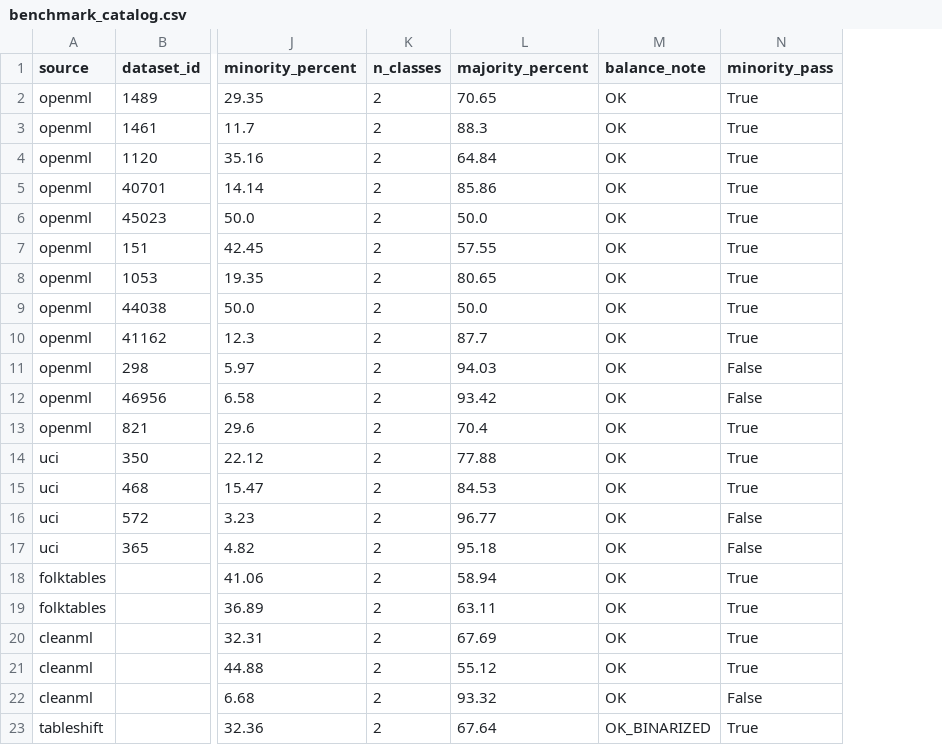
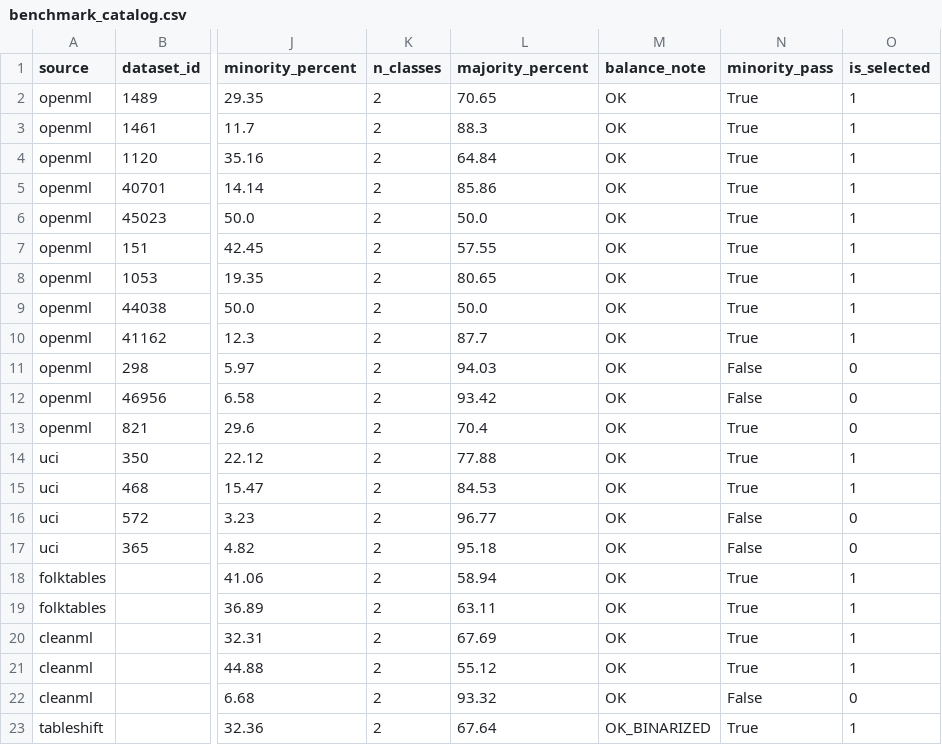
Before and after one commit to nand-kishore-rajput/data-quality-model-degradation, a CSV file: datasets/metadata/benchmark_catalog.csv, drawn as a sheet; only a part is shown, gaps mark what is left out; the diff names each change by its address in the sheet, - before the commit and + after, or states it on an @@ line.

Commit message:
finalizing datasets

```diff
--- a/datasets/metadata/benchmark_catalog.csv
+++ b/datasets/metadata/benchmark_catalog.csv
+column O (is_selected), rows 2-23: 1 | 1 | 1 | 1 | 1 | 1 | 1 | 1 | 1 | 0 | 0 | 0 | 1 | 1 | 0 | 0 | 1 | 1 | 1 | 1 | 0 | 1
```
Also changed, not shown: 1 other file.
